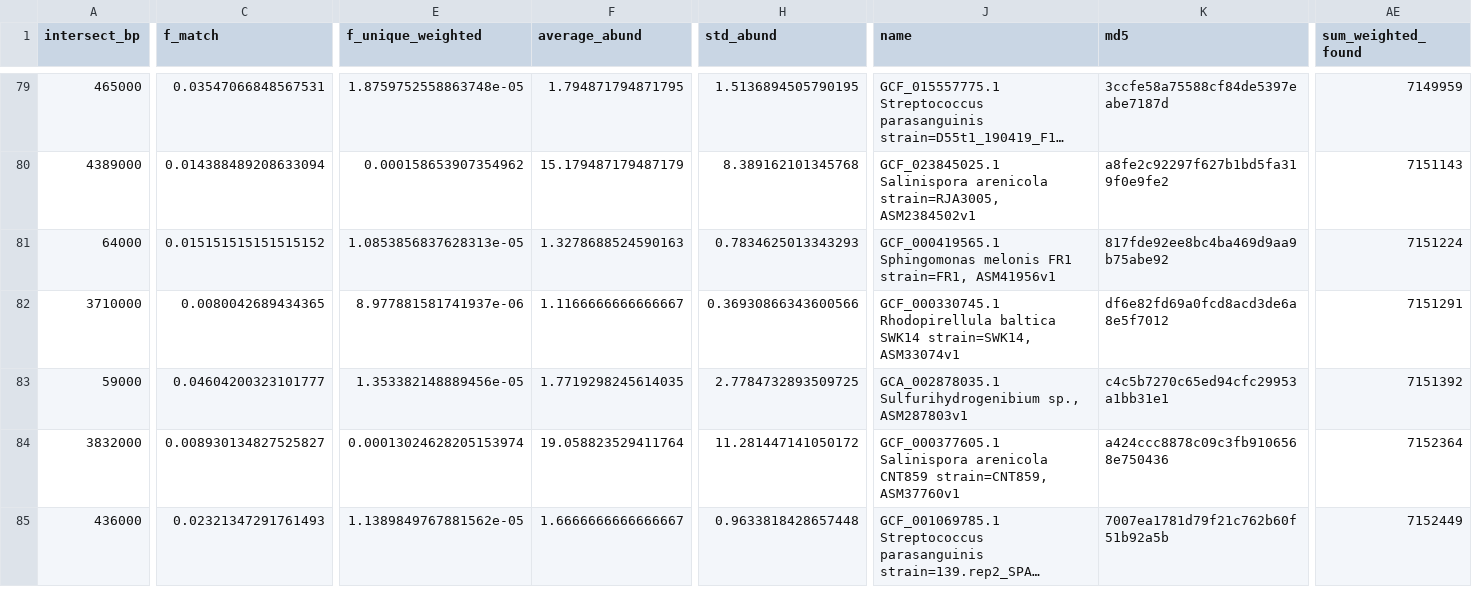
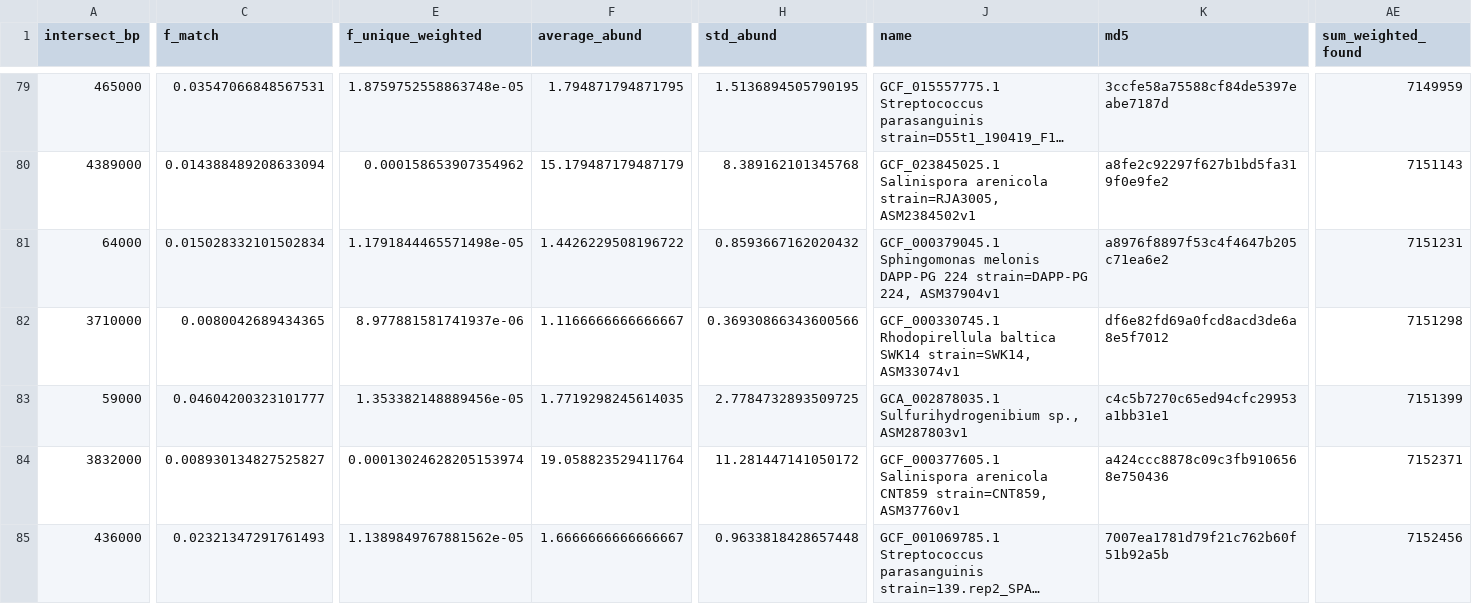
Before and after one commit to ctb/2024-debug-gather-difference, a CSV file: SRR606249.x.combined-matches.gather.picklist.csv, drawn as a sheet; only a part is shown, gaps mark what is left out; long unchanged cells end in …; the diff covers the shown part only; the diff names each change by its address in the sheet, - before the commit and + after, or states it on an @@ line.

```diff
--- a/SRR606249.x.combined-matches.gather.picklist.csv
+++ b/SRR606249.x.combined-matches.gather.picklist.csv
-C81 (f_match): 0.015151515151515152
+C81 (f_match): 0.015028332101502834
-E81 (f_unique_weighted): 1.0853856837628313e-05
+E81 (f_unique_weighted): 1.1791844465571498e-05
-F81 (average_abund): 1.3278688524590163
+F81 (average_abund): 1.4426229508196722
-H81 (std_abund): 0.7834625013343293
+H81 (std_abund): 0.8593667162020432
-J81 (name): GCF_000419565.1 Sphingomonas melonis FR1 strain=FR1, ASM41956v1
+J81 (name): GCF_000379045.1 Sphingomonas melonis DAPP-PG 224 strain=DAPP-PG 224, ASM37904v1
-K81 (md5): 817fde92ee8bc4ba469d9aa9b75abe92
+K81 (md5): a8976f8897f53c4f4647b205c71ea6e2
-AE81 (sum_weighted_found): 7151224
+AE81 (sum_weighted_found): 7151231
-AE82 (sum_weighted_found): 7151291
+AE82 (sum_weighted_found): 7151298
-AE83 (sum_weighted_found): 7151392
+AE83 (sum_weighted_found): 7151399
-AE84 (sum_weighted_found): 7152364
+AE84 (sum_weighted_found): 7152371
-AE85 (sum_weighted_found): 7152449
+AE85 (sum_weighted_found): 7152456
```
Also changed, not shown: 5 edited cells elsewhere in this file, SRR606249.prefetch.csv, srr.fmg-rocksdb.csv, 6 other files.
